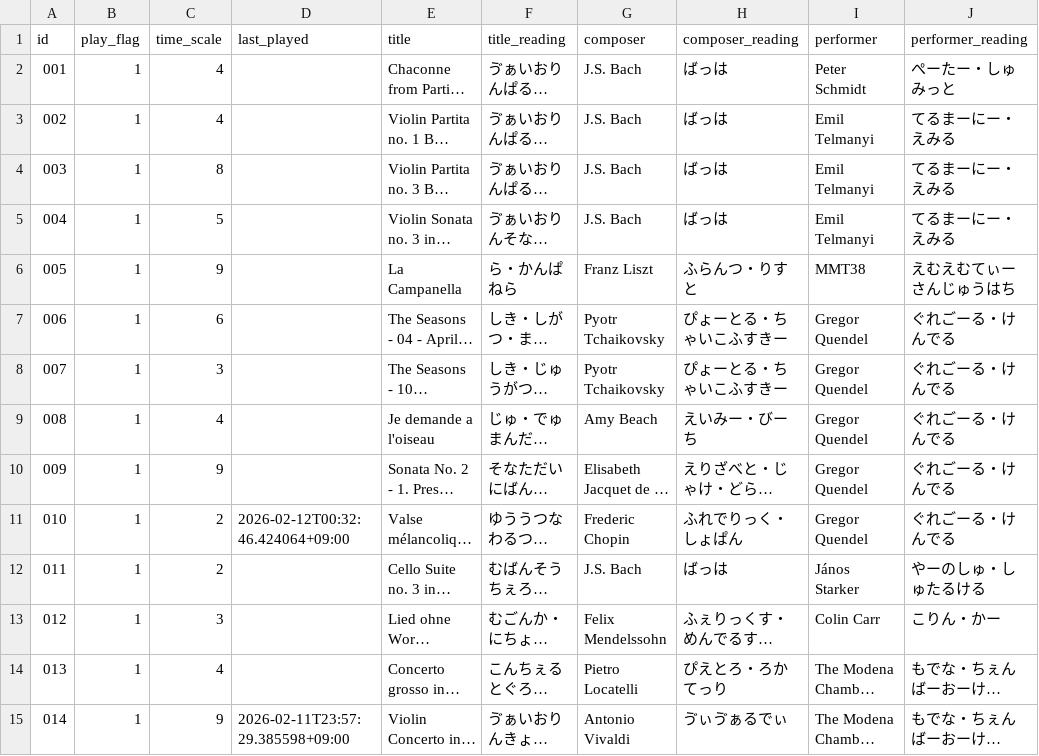
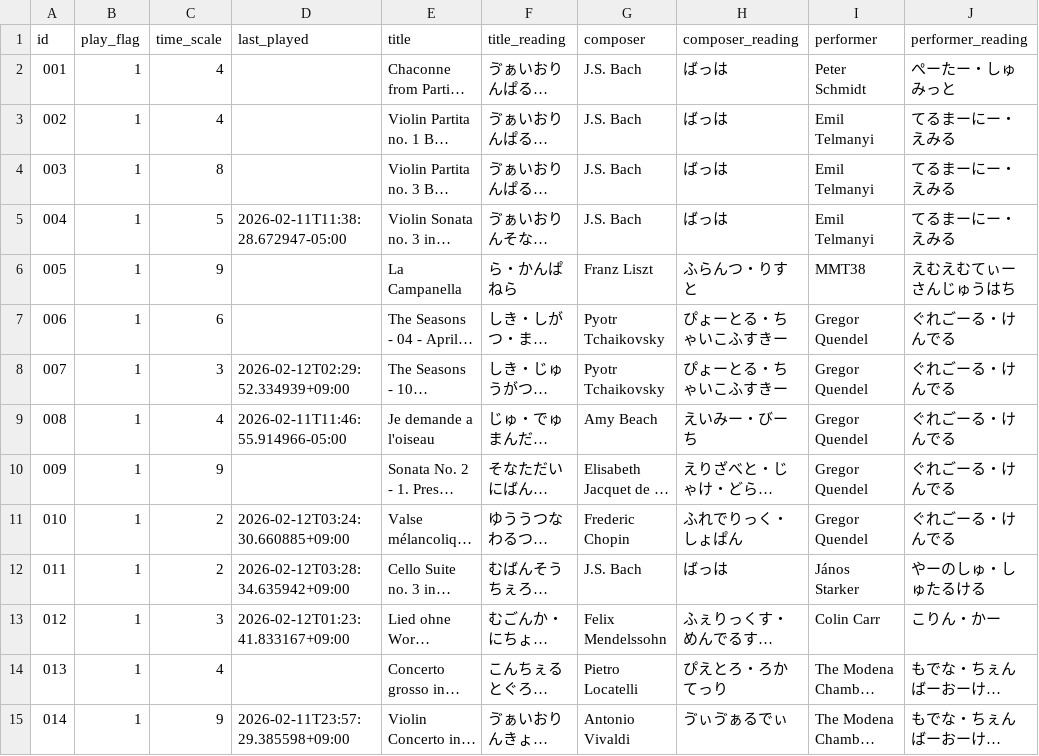
Before and after one commit to seryucode/aoyama_en, a CSV file: musicdata.csv, drawn as a sheet; only a part is shown; long unchanged cells end in …; the diff covers the shown part only; the diff names each change by its address in the sheet, - before the commit and + after, or states it on an @@ line.

```diff
--- a/musicdata.csv
+++ b/musicdata.csv
-D5 (last_played): (empty)
+D5 (last_played): 2026-02-11T11:38:28.672947-05:00
-D8 (last_played): (empty)
+D8 (last_played): 2026-02-12T02:29:52.334939+09:00
-D9 (last_played): (empty)
+D9 (last_played): 2026-02-11T11:46:55.914966-05:00
-D11 (last_played): 2026-02-12T00:32:46.424064+09:00
+D11 (last_played): 2026-02-12T03:24:30.660885+09:00
-D12 (last_played): (empty)
+D12 (last_played): 2026-02-12T03:28:34.635942+09:00
-D13 (last_played): (empty)
+D13 (last_played): 2026-02-12T01:23:41.833167+09:00
```
Also changed, not shown: 12 edited cells elsewhere in this file, 2 other files.
